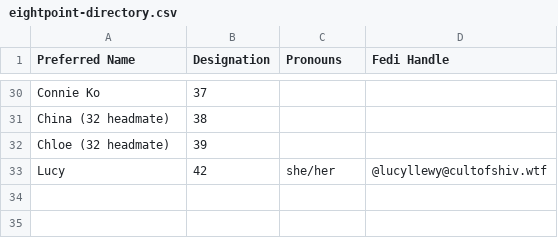
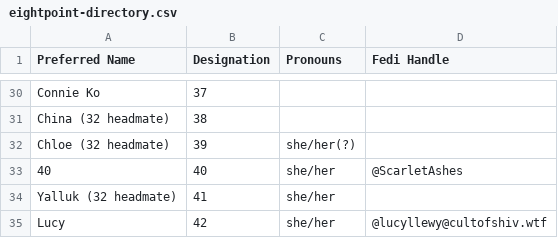
Before and after one commit to Eightpoint-Collective/directory, a CSV file: eightpoint-directory.csv, drawn as a sheet; only a part is shown, gaps mark what is left out.

Commit message:
Update eightpoint-directory.csv: added 40, 41

```diff
--- a/eightpoint-directory.csv
+++ b/eightpoint-directory.csv
@@ -31,3 +31,5 @@ Connie Ko,37,,
 China (32 headmate),38,,
-Chloe (32 headmate),39,,
+Chloe (32 headmate),39,she/her(?),
+40,40,she/her,@ScarletAshes
+Yalluk (32 headmate),41,she/her,
 Lucy,42,she/her,@lucyllewy@cultofshiv.wtf
```
